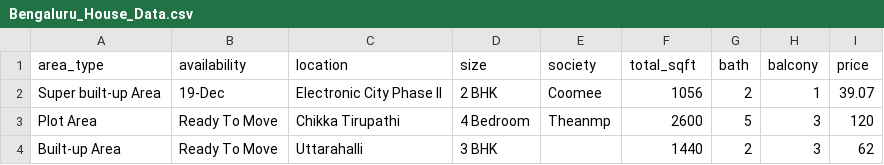
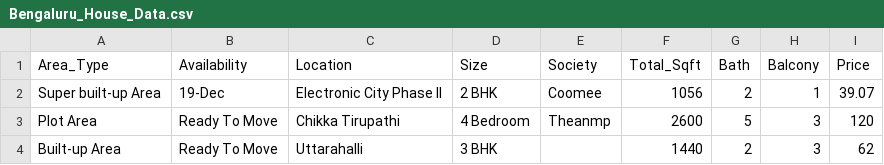
Before and after one commit to NealKumawat/House-Price-Prediction, a CSV file: Prediction/Data/Bengaluru_House_Data.csv, drawn as a sheet; only a part is shown; removed rows and columns are numbered as before the commit, all else as after; the diff names each change by its address in the sheet, - before the commit and + after, or states it on an @@ line.

```diff
--- a/Prediction/Data/Bengaluru_House_Data.csv
+++ b/Prediction/Data/Bengaluru_House_Data.csv
-row 1: area_type | availability | location | size | society | total_sqft | bath | balcony | price
+row 1: Area_Type | Availability | Location | Size | Society | Total_Sqft | Bath | Balcony | Price
```
Also changed, not shown: 2 other files.
